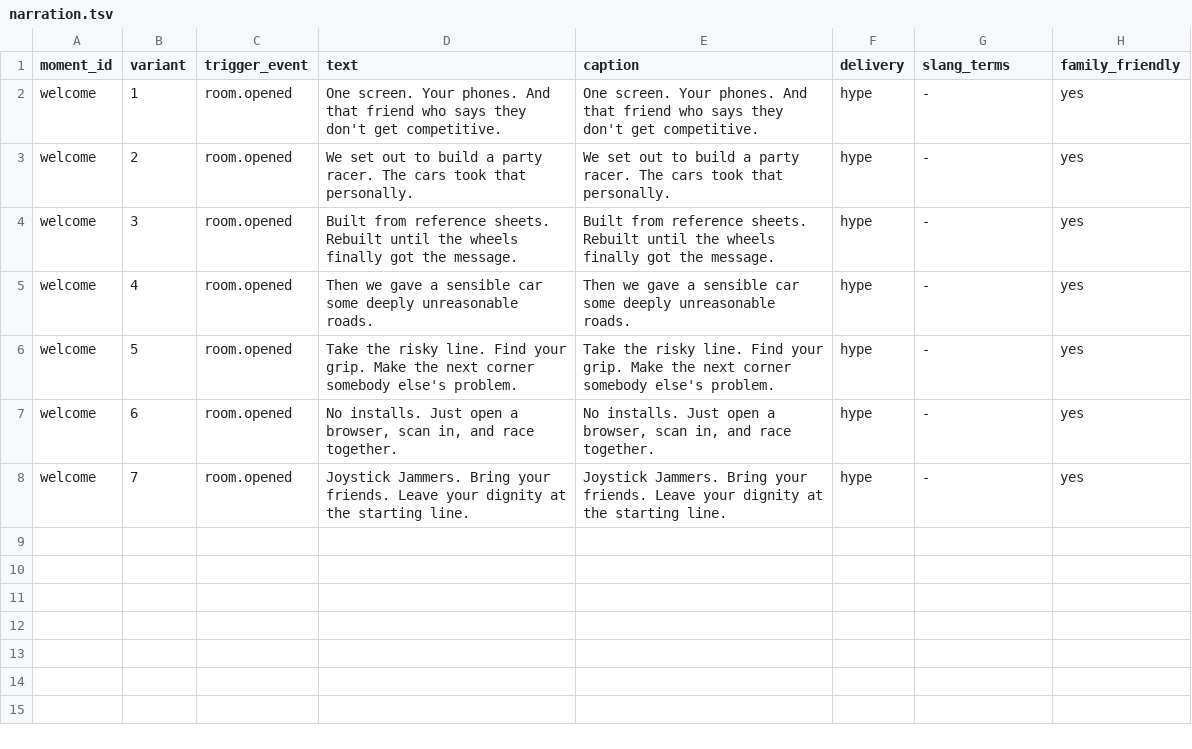
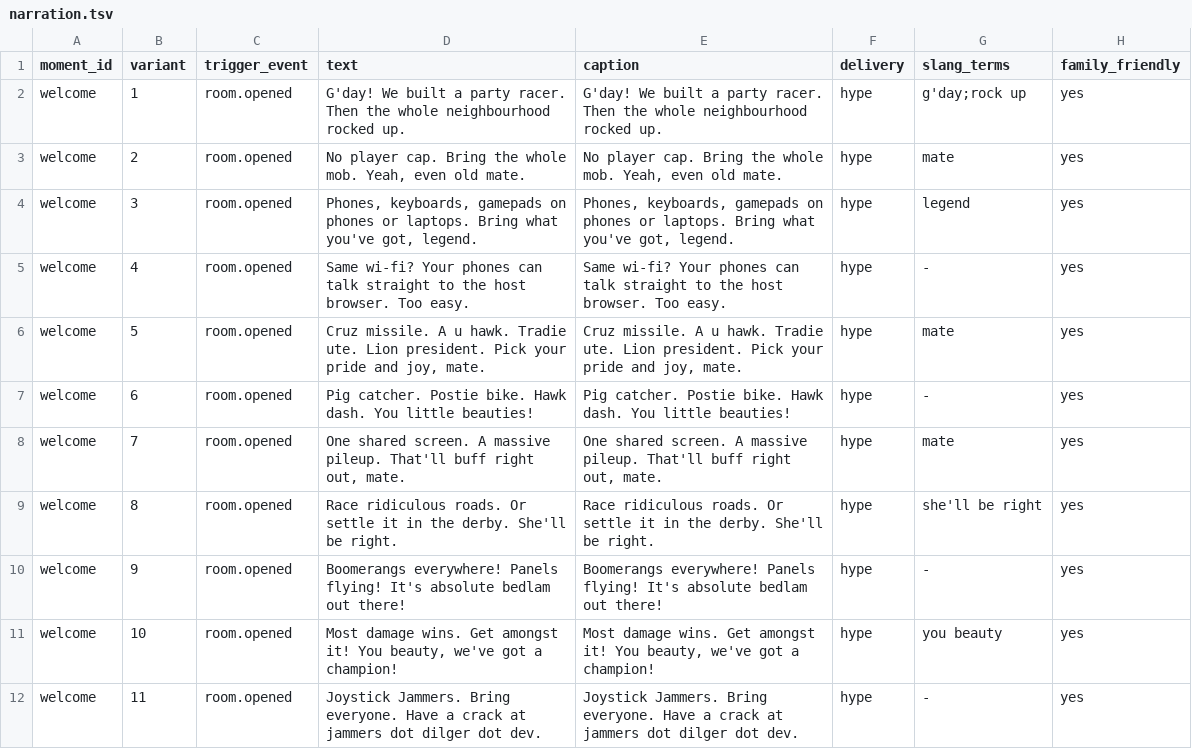
Before and after one commit to cdilga/multiplayer-racer, a TSV file: tools/promo/narration.tsv, drawn as a sheet.

Commit message:
P1-PROMO2 br-r1ma: prepare Aussie Maya1 crowd and full-roster trailer
Preserve picture edit and provenance pending owner vehicle-rework gate; do not replace index media yet.

Agent: SwiftMountain

```diff
--- a/tools/promo/narration.tsv
+++ b/tools/promo/narration.tsv
@@ -1,8 +1,12 @@
 moment_id	variant	trigger_event	text	caption	delivery	slang_terms	family_friendly
-welcome	1	room.opened	One screen. Your phones. And that friend who says they don't get competitive.	One screen. Your phones. And that friend who says they don't get competitive.	hype	-	yes
-welcome	2	room.opened	We set out to build a party racer. The cars took that personally.	We set out to build a party racer. The cars took that personally.	hype	-	yes
-welcome	3	room.opened	Built from reference sheets. Rebuilt until the wheels finally got the message.	Built from reference sheets. Rebuilt until the wheels finally got the message.	hype	-	yes
-welcome	4	room.opened	Then we gave a sensible car some deeply unreasonable roads.	Then we gave a sensible car some deeply unreasonable roads.	hype	-	yes
-welcome	5	room.opened	Take the risky line. Find your grip. Make the next corner somebody else's problem.	Take the risky line. Find your grip. Make the next corner somebody else's problem.	hype	-	yes
-welcome	6	room.opened	No installs. Just open a browser, scan in, and race together.	No installs. Just open a browser, scan in, and race together.	hype	-	yes
-welcome	7	room.opened	Joystick Jammers. Bring your friends. Leave your dignity at the starting line.	Joystick Jammers. Bring your friends. Leave your dignity at the starting line.	hype	-	yes
+welcome	1	room.opened	G'day! We built a party racer. Then the whole neighbourhood rocked up.	G'day! We built a party racer. Then the whole neighbourhood rocked up.	hype	g'day;rock up	yes
+welcome	2	room.opened	No player cap. Bring the whole mob. Yeah, even old mate.	No player cap. Bring the whole mob. Yeah, even old mate.	hype	mate	yes
+welcome	3	room.opened	Phones, keyboards, gamepads on phones or laptops. Bring what you've got, legend.	Phones, keyboards, gamepads on phones or laptops. Bring what you've got, legend.	hype	legend	yes
+welcome	4	room.opened	Same wi-fi? Your phones can talk straight to the host browser. Too easy.	Same wi-fi? Your phones can talk straight to the host browser. Too easy.	hype	-	yes
+welcome	5	room.opened	Cruz missile. A u hawk. Tradie ute. Lion president. Pick your pride and joy, mate.	Cruz missile. A u hawk. Tradie ute. Lion president. Pick your pride and joy, mate.	hype	mate	yes
+welcome	6	room.opened	Pig catcher. Postie bike. Hawk dash. You little beauties!	Pig catcher. Postie bike. Hawk dash. You little beauties!	hype	-	yes
+welcome	7	room.opened	One shared screen. A massive pileup. That'll buff right out, mate.	One shared screen. A massive pileup. That'll buff right out, mate.	hype	mate	yes
+welcome	8	room.opened	Race ridiculous roads. Or settle it in the derby. She'll be right.	Race ridiculous roads. Or settle it in the derby. She'll be right.	hype	she'll be right	yes
+welcome	9	room.opened	Boomerangs everywhere! Panels flying! It's absolute bedlam out there!	Boomerangs everywhere! Panels flying! It's absolute bedlam out there!	hype	-	yes
+welcome	10	room.opened	Most damage wins. Get amongst it! You beauty, we've got a champion!	Most damage wins. Get amongst it! You beauty, we've got a champion!	hype	you beauty	yes
+welcome	11	room.opened	Joystick Jammers. Bring everyone. Have a crack at jammers dot dilger dot dev.	Joystick Jammers. Bring everyone. Have a crack at jammers dot dilger dot dev.	hype	-	yes
```
Also changed, not shown: 13 other files.
